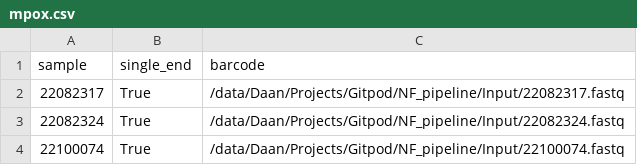
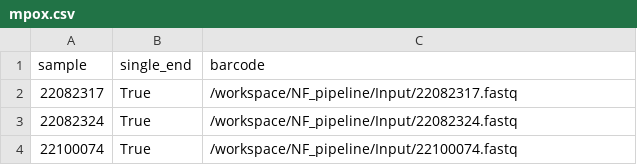
Before and after one commit to DaanJansen94/NF_pipeline, a CSV file: Input/mpox.csv, drawn as a sheet.

```diff
--- a/Input/mpox.csv
+++ b/Input/mpox.csv
@@ -1,4 +1,4 @@
 sample,single_end,barcode
-22082317,True,/data/Daan/Projects/Gitpod/NF_pipeline/Input/22082317.fastq
-22082324,True,/data/Daan/Projects/Gitpod/NF_pipeline/Input/22082324.fastq
-22100074,True,/data/Daan/Projects/Gitpod/NF_pipeline/Input/22100074.fastq
+22082317,True,/workspace/NF_pipeline/Input/22082317.fastq
+22082324,True,/workspace/NF_pipeline/Input/22082324.fastq
+22100074,True,/workspace/NF_pipeline/Input/22100074.fastq
```
Also changed, not shown: 24 other files.
